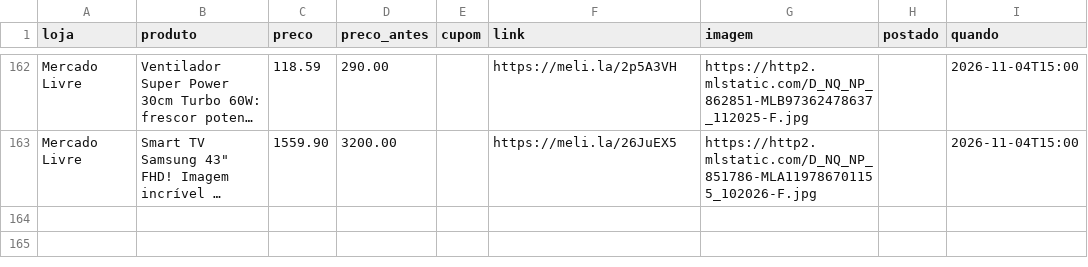
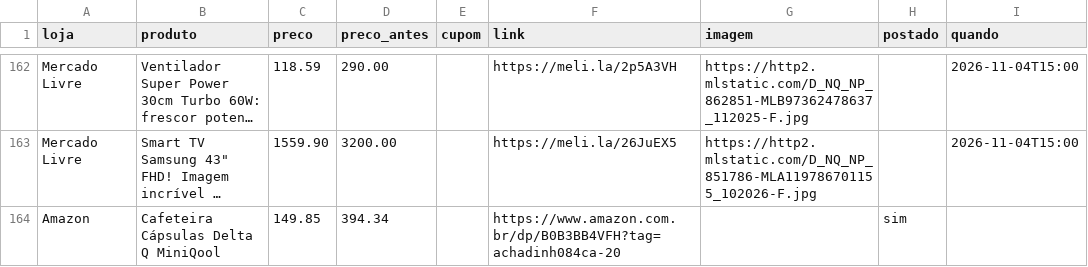
Before and after one commit to achadosindy-web/achadinhosbot, a CSV file: perfis/blackfriday/ofertas.csv, drawn as a sheet; only a part is shown, gaps mark what is left out; long unchanged cells end in …; the diff names each change by its address in the sheet, - before the commit and + after, or states it on an @@ line.

```diff
--- a/perfis/blackfriday/ofertas.csv
+++ b/perfis/blackfriday/ofertas.csv
+row 164: Amazon | Cafeteira Cápsulas Delta Q MiniQool | 149.85 | 394.34 |  | https://www.amazon.com.br/dp/B0B3BB4VFH?tag=achadinh084ca-20 |  | sim
```
Also changed, not shown: 2 other files.
